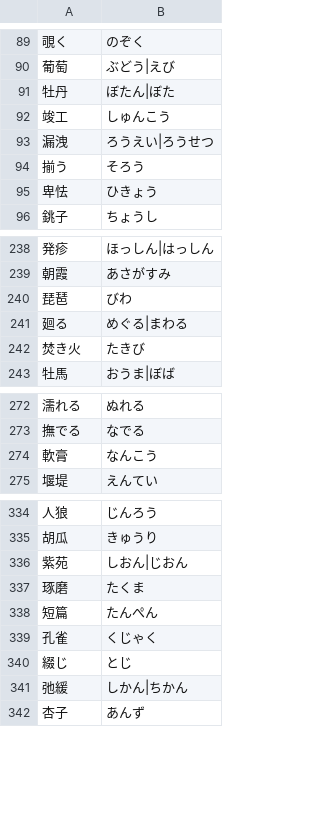
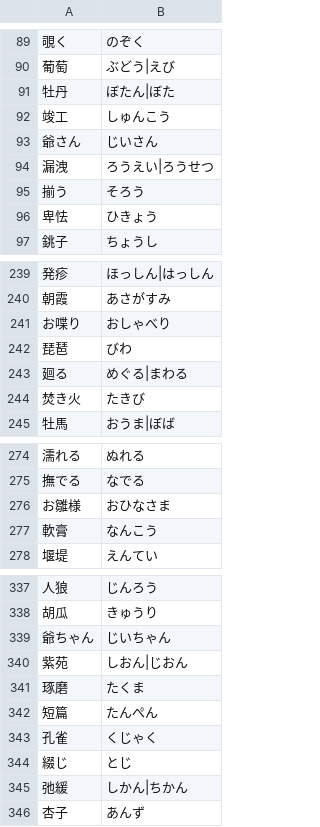
Before and after one commit to marmooo/tegaki-yomi, a TSV file: docs/data/11.tsv, drawn as a sheet; only a part is shown, gaps mark what is left out; the diff names each change by its address in the sheet, - before the commit and + after, or states it on an @@ line.

```diff
--- a/docs/data/11.tsv
+++ b/docs/data/11.tsv
+row 93: 爺さん | じいさん
+row 241: お喋り | おしゃべり
+row 276: お雛様 | おひなさま
+row 339: 爺ちゃん | じいちゃん
```
Also changed, not shown: docs/data/4.tsv, docs/data/8.tsv, 17 other files.
